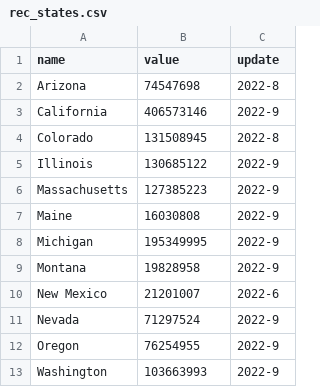
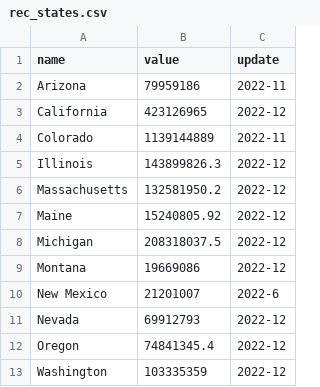
Before and after one commit to Marijuana-Business-Daily/us-cannabis-sales, a CSV file: rec_states.csv, drawn as a sheet.

Commit message:
rec update 02072023

```diff
--- a/rec_states.csv
+++ b/rec_states.csv
@@ -1,13 +1,13 @@
 name,value,update
-Arizona,74547698,2022-8
-California,406573146,2022-9
-Colorado,131508945,2022-8
-Illinois,130685122,2022-9
-Massachusetts,127385223,2022-9
-Maine,16030808,2022-9
-Michigan,195349995,2022-9
-Montana,19828958,2022-9
+Arizona,79959186,2022-11
+California,423126965,2022-12
+Colorado,1139144889,2022-11
+Illinois,143899826.3,2022-12
+Massachusetts,132581950.2,2022-12
+Maine,15240805.92,2022-12
+Michigan,208318037.5,2022-12
+Montana,19669086,2022-12
 New Mexico,21201007,2022-6
-Nevada,71297524,2022-9
-Oregon,76254955,2022-9
-Washington,103663993,2022-9
+Nevada,69912793,2022-12
+Oregon,74841345.4,2022-12
+Washington,103335359,2022-12
```
